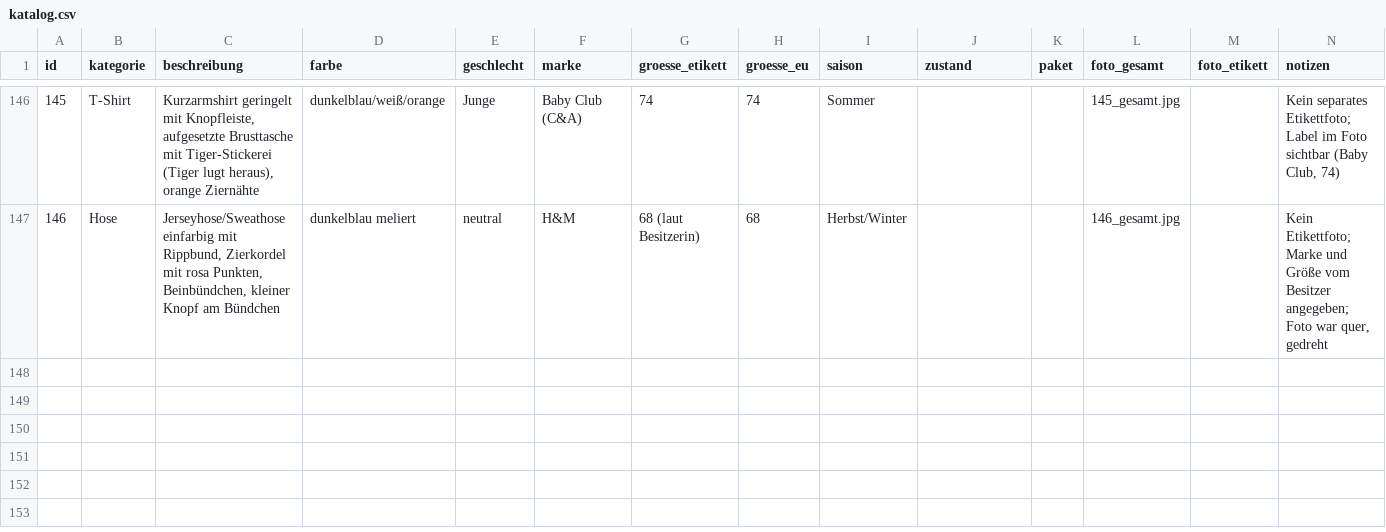
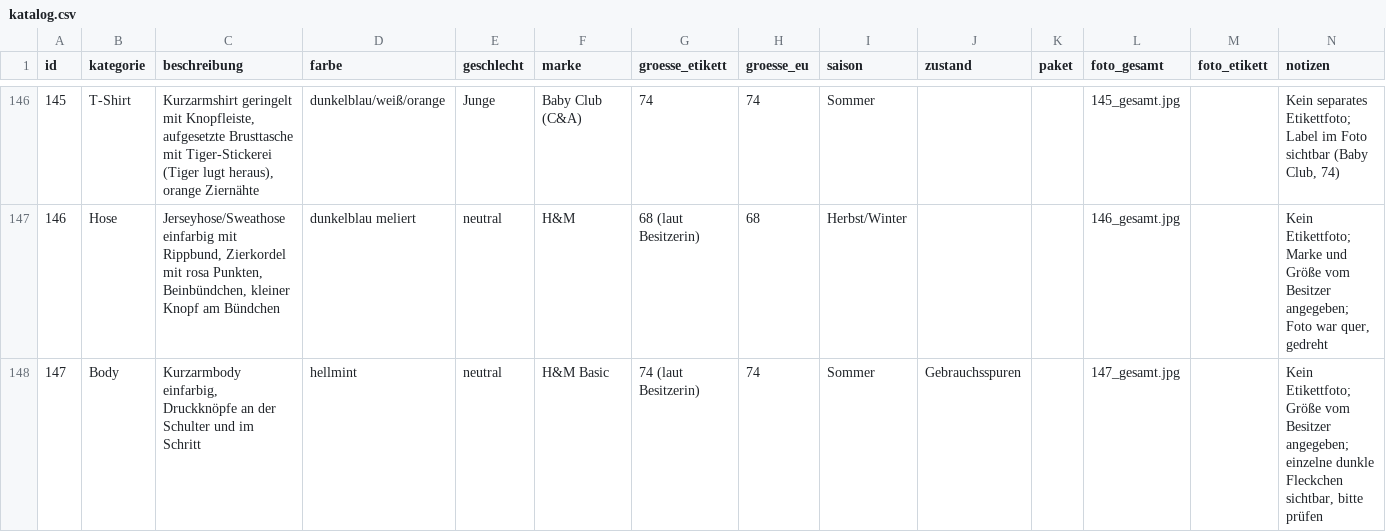
Before and after one commit to polinapi/pipipipip, a CSV file: babyklamotten/katalog.csv, drawn as a sheet; only a part is shown, gaps mark what is left out.

```diff
--- a/babyklamotten/katalog.csv
+++ b/babyklamotten/katalog.csv
@@ -147 +147,2 @@ id,kategorie,beschreibung,farbe,geschlecht,marke,groesse_etikett,groesse_eu,sais
 146,Hose,"Jerseyhose/Sweathose einfarbig mit Rippbund, Zierkordel mit rosa Punkten, Beinbündchen, kleiner Knopf am Bündchen",dunkelblau meliert,neutral,H&M,68 (laut Besitzerin),68,Herbst/Winter,,,146_gesamt.jpg,,"Kein Etikettfoto; Marke und Größe vom Besitzer angegeben; Foto war quer, gedreht"
+147,Body,"Kurzarmbody einfarbig, Druckknöpfe an der Schulter und im Schritt",hellmint,neutral,H&M Basic,74 (laut Besitzerin),74,Sommer,Gebrauchsspuren,,147_gesamt.jpg,,"Kein Etikettfoto; Größe vom Besitzer angegeben; einzelne dunkle Fleckchen sichtbar, bitte prüfen"
```
Also changed, not shown: 1 other file.
